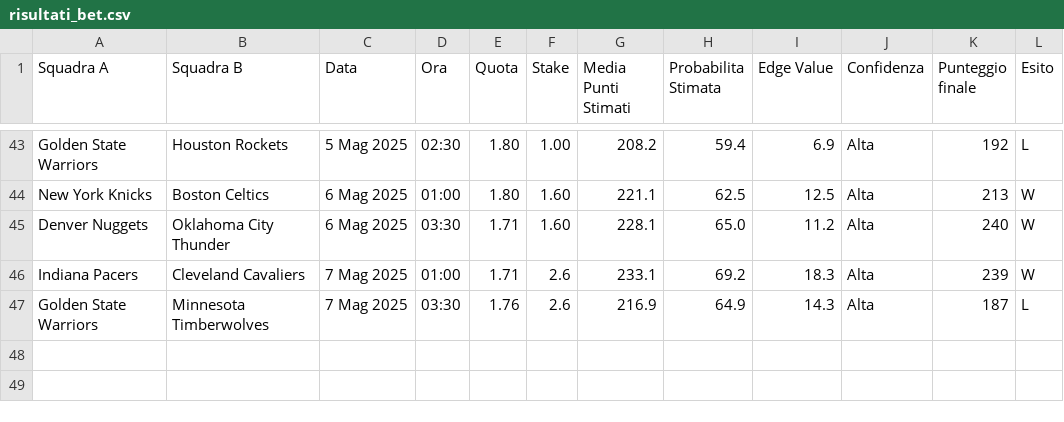
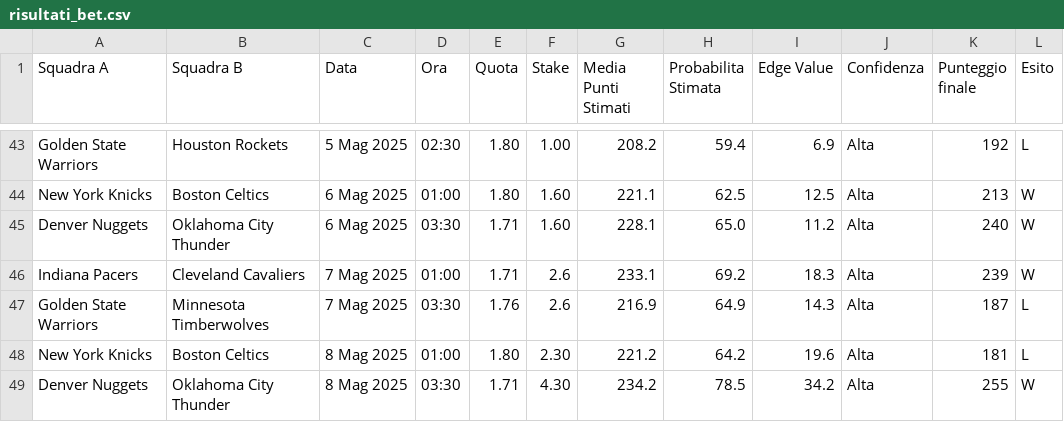
Before and after one commit to fulvian/streamlit-bet-dashboard, a CSV file: risultati_bet.csv, drawn as a sheet; only a part is shown, gaps mark what is left out; the diff names each change by its address in the sheet, - before the commit and + after, or states it on an @@ line.

Commit message:
Update risultati_bet.csv

```diff
--- a/risultati_bet.csv
+++ b/risultati_bet.csv
+row 48: New York Knicks | Boston Celtics | 8 Mag 2025 | 01:00 | 1.80 | 2.30 | 221.2 | 64.2 | 19.6 | Alta | 181 | L
+row 49: Denver Nuggets | Oklahoma City Thunder | 8 Mag 2025 | 03:30 | 1.71 | 4.30 | 234.2 | 78.5 | 34.2 | Alta | 255 | W
```
